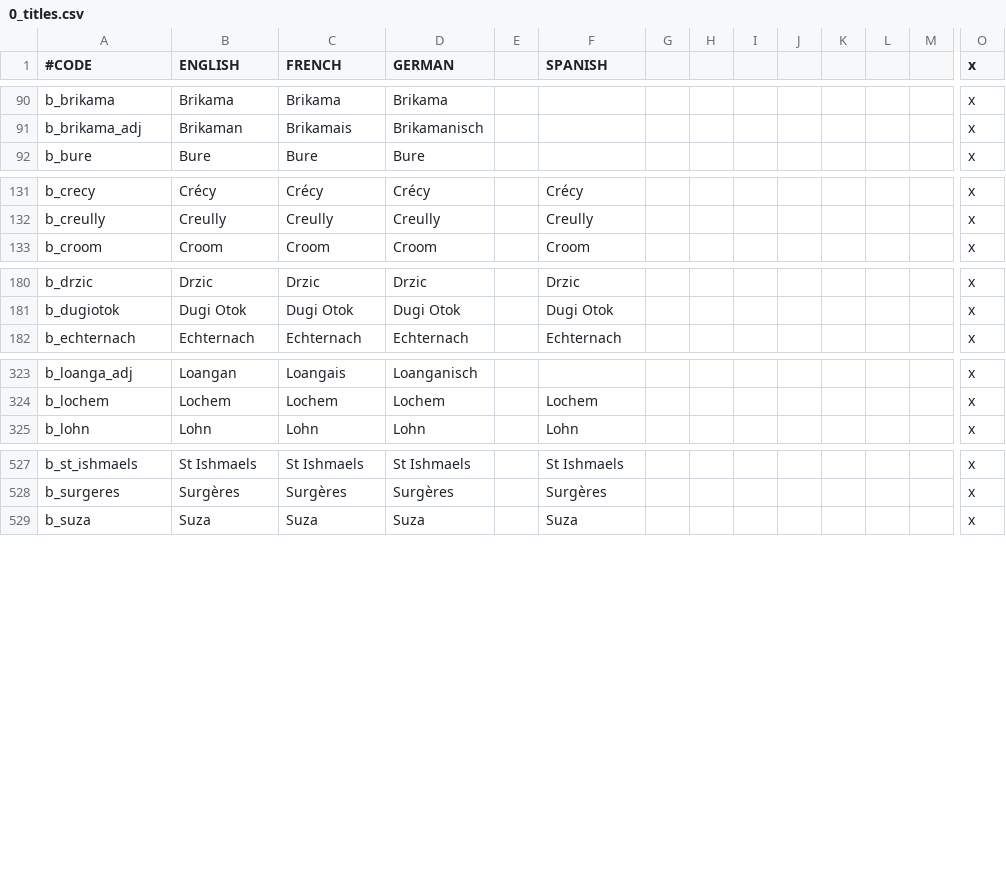
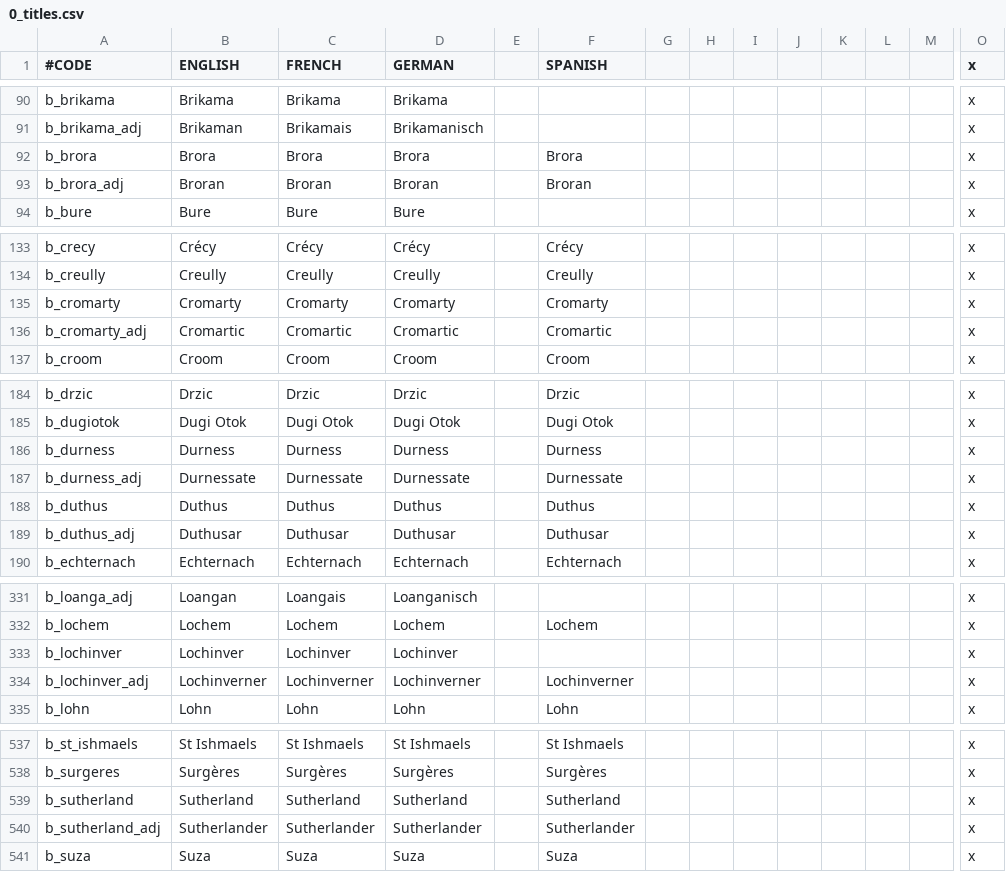
Before and after one commit to localiser/CK2Plus-Core, a CSV file: CK2Plus/localisation/0_titles.csv, drawn as a sheet; only a part is shown, gaps mark what is left out; rows hold the shown columns only; the diff covers the shown part only; the diff names each change by its address in the sheet, - before the commit and + after, or states it on an @@ line.

Commit message:
2.04.0:minrog:35 Localisations for c_sutherland
c_sutherland localisations and for the baronies inside

```diff
--- a/CK2Plus/localisation/0_titles.csv
+++ b/CK2Plus/localisation/0_titles.csv
+row 92: b_brora | Brora | Brora | Brora |  | Brora |  |  |  |  |  |  |  | x
+row 93: b_brora_adj | Broran | Broran | Broran |  | Broran |  |  |  |  |  |  |  | x
+row 135: b_cromarty | Cromarty | Cromarty | Cromarty |  | Cromarty |  |  |  |  |  |  |  | x
+row 136: b_cromarty_adj | Cromartic | Cromartic | Cromartic |  | Cromartic |  |  |  |  |  |  |  | x
+row 186: b_durness | Durness | Durness | Durness |  | Durness |  |  |  |  |  |  |  | x
+row 187: b_durness_adj | Durnessate | Durnessate | Durnessate |  | Durnessate |  |  |  |  |  |  |  | x
+row 188: b_duthus | Duthus | Duthus | Duthus |  | Duthus |  |  |  |  |  |  |  | x
+row 189: b_duthus_adj | Duthusar | Duthusar | Duthusar |  | Duthusar |  |  |  |  |  |  |  | x
+row 333: b_lochinver | Lochinver | Lochinver | Lochinver |  |  |  |  |  |  |  |  |  | x
+row 334: b_lochinver_adj | Lochinverner | Lochinverner | Lochinverner |  | Lochinverner |  |  |  |  |  |  |  | x
+row 539: b_sutherland | Sutherland | Sutherland | Sutherland |  | Sutherland |  |  |  |  |  |  |  | x
+row 540: b_sutherland_adj | Sutherlander | Sutherlander | Sutherlander |  | Sutherlander |  |  |  |  |  |  |  | x
```
Also changed, not shown: 1 added row elsewhere in this file.
